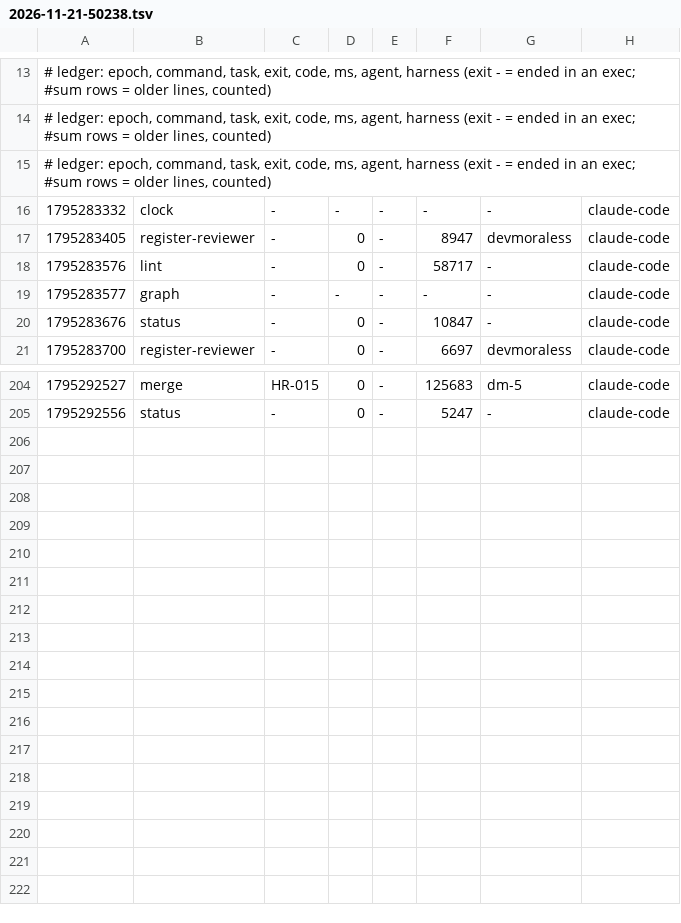
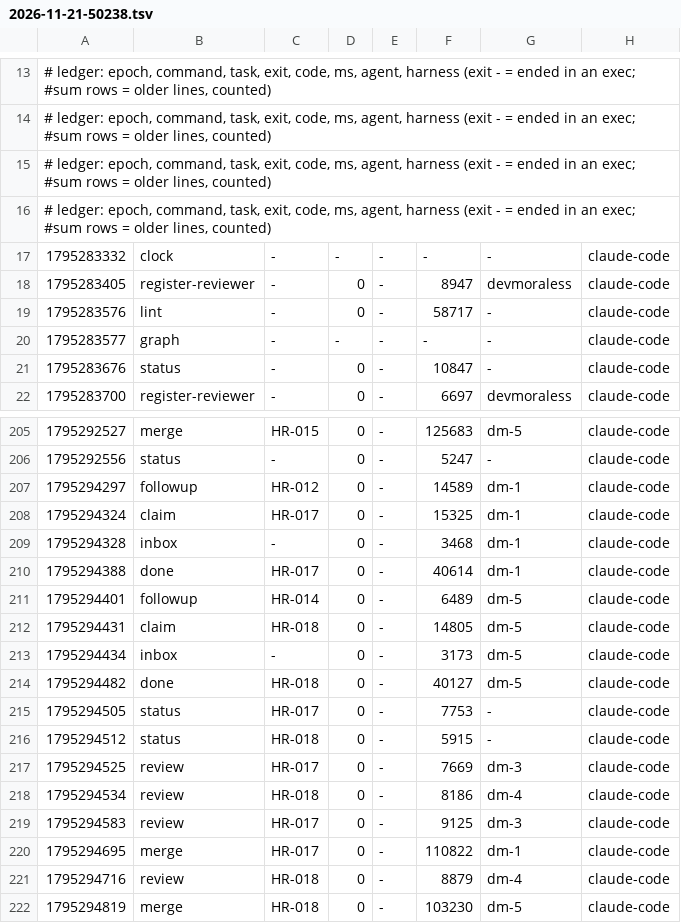
Before and after one commit to devmoraless/hilo-rosa, a TSV file: metrics/2026-11-21-50238.tsv, drawn as a sheet; only a part is shown, gaps mark what is left out.

Commit message:
uak: blackbox +1, metrics +16

```diff
--- a/metrics/2026-11-21-50238.tsv
+++ b/metrics/2026-11-21-50238.tsv
@@ -15,2 +15,3 @@
 # ledger: epoch, command, task, exit, code, ms, agent, harness (exit - = ended in an exec; #sum rows = older lines, counted)
+# ledger: epoch, command, task, exit, code, ms, agent, harness (exit - = ended in an exec; #sum rows = older lines, counted)
 1795283332	clock	-	-	-	-	-	claude-code
@@ -205 +206,17 @@
 1795292556	status	-	0	-	5247	-	claude-code
+1795294297	followup	HR-012	0	-	14589	dm-1	claude-code
+1795294324	claim	HR-017	0	-	15325	dm-1	claude-code
+1795294328	inbox	-	0	-	3468	dm-1	claude-code
+1795294388	done	HR-017	0	-	40614	dm-1	claude-code
+1795294401	followup	HR-014	0	-	6489	dm-5	claude-code
+1795294431	claim	HR-018	0	-	14805	dm-5	claude-code
+1795294434	inbox	-	0	-	3173	dm-5	claude-code
+1795294482	done	HR-018	0	-	40127	dm-5	claude-code
+1795294505	status	HR-017	0	-	7753	-	claude-code
+1795294512	status	HR-018	0	-	5915	-	claude-code
+1795294525	review	HR-017	0	-	7669	dm-3	claude-code
+1795294534	review	HR-018	0	-	8186	dm-4	claude-code
+1795294583	review	HR-017	0	-	9125	dm-3	claude-code
+1795294695	merge	HR-017	0	-	110822	dm-1	claude-code
+1795294716	review	HR-018	0	-	8879	dm-4	claude-code
+1795294819	merge	HR-018	0	-	103230	dm-5	claude-code
```
Also changed, not shown: 1 other file.
